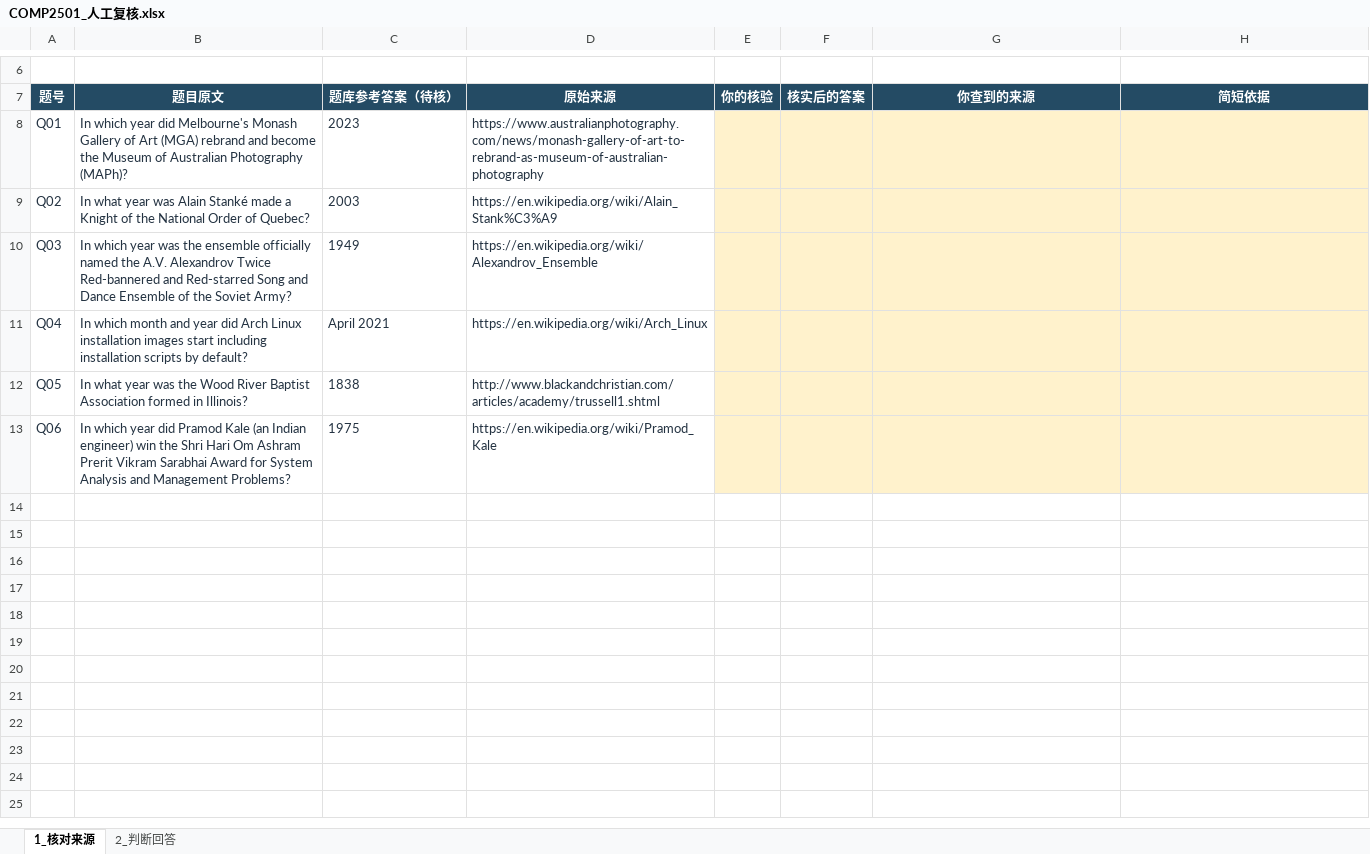
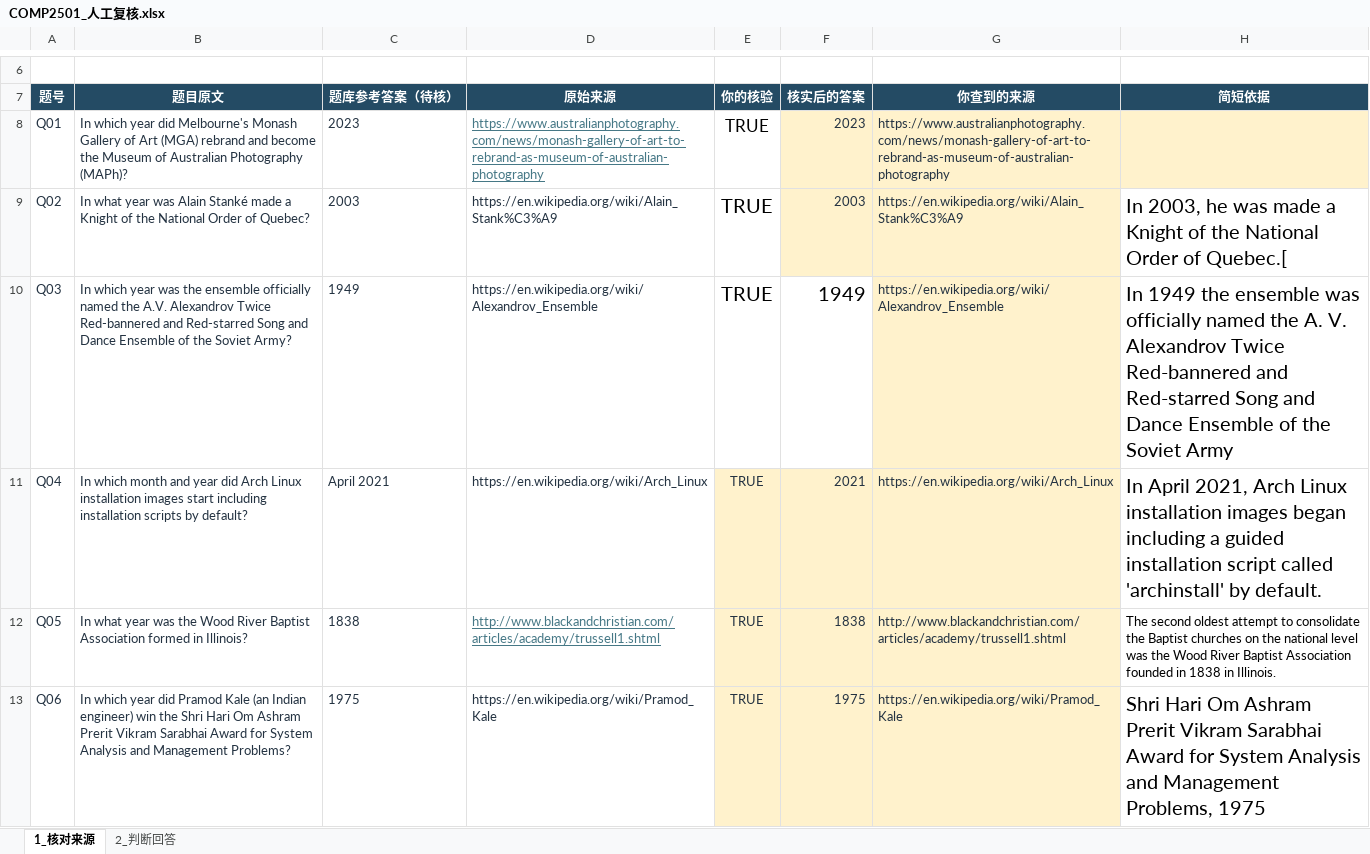
Before and after one commit to ThomasLin070217/comp2501-ai-reliability, an Excel workbook: outputs/01a0e6a9-review/COMP2501_人工复核.xlsx, sheet 1_核对来源, drawn as a sheet; only a part is shown, gaps mark what is left out; values as stored, in another font and other column widths than the file's, no borders; the diff names each change by its address in the sheet, - before the commit and + after, or states it on an @@ line.

```diff
--- a/outputs/01a0e6a9-review/COMP2501_人工复核.xlsx (sheet 1_核对来源)
+++ b/outputs/01a0e6a9-review/COMP2501_人工复核.xlsx (sheet 1_核对来源)
@@ D8 underline: off → on, text colour: #243342 → #467886 @@
-E8:E13 (你的核验): (empty)
+E8:E13 (你的核验): TRUE
-E8:E9 fill: #FFF2CC
+E8:E9 fill: none
-F8 (核实后的答案): (empty)
+F8 (核实后的答案): 2023
-G8 (你查到的来源): (empty)
+G8 (你查到的来源): https://www.australianphotography.com/news/monash-gallery-of-art-to-rebrand-as-museum-of-australian-photography
-F9 (核实后的答案): (empty)
+F9 (核实后的答案): 2003
-G9 (你查到的来源): (empty)
+G9 (你查到的来源): https://en.wikipedia.org/wiki/Alain_Stank%C3%A9
-H9 (简短依据): (empty)
+H9 (简短依据): In 2003, he was made a Knight of the National Order of Quebec.[
-H9:H13 fill: #FFF2CC
+H9:H13 fill: none
-E10:F10 fill: #FFF2CC
+E10:F10 fill: none
-F10 (核实后的答案): (empty)
+F10 (核实后的答案): 1949
-G10 (你查到的来源): (empty)
+G10 (你查到的来源): https://en.wikipedia.org/wiki/Alexandrov_Ensemble
-H10 (简短依据): (empty)
+H10 (简短依据): In 1949 the ensemble was officially named the A. V. Alexandrov Twice Red-bannered and Red-starred Song and Dance Ensemble of the Soviet Army
-F11 (核实后的答案): (empty)
+F11 (核实后的答案): 2021
-G11 (你查到的来源): (empty)
+G11 (你查到的来源): https://en.wikipedia.org/wiki/Arch_Linux
-H11 (简短依据): (empty)
+H11 (简短依据): In April 2021, Arch Linux installation images began including a guided installation script called 'archinstall' by default.
@@ D12 underline: off → on, text colour: #243342 → #467886 @@
-F12 (核实后的答案): (empty)
+F12 (核实后的答案): 1838
-G12 (你查到的来源): (empty)
+G12 (你查到的来源): http://www.blackandchristian.com/articles/academy/trussell1.shtml
-H12 (简短依据): (empty)
+H12 (简短依据): The second oldest attempt to consolidate the Baptist churches on the national level was the Wood River Baptist Association founded in 1838 in Illinois.
-F13 (核实后的答案): (empty)
+F13 (核实后的答案): 1975
-G13 (你查到的来源): (empty)
+G13 (你查到的来源): https://en.wikipedia.org/wiki/Pramod_Kale
-H13 (简短依据): (empty)
+H13 (简短依据): Shri Hari Om Ashram Prerit Vikram Sarabhai Award for System Analysis and Management Problems, 1975
```
Also changed, not shown: sheet 2_判断回答, 7 other files.
